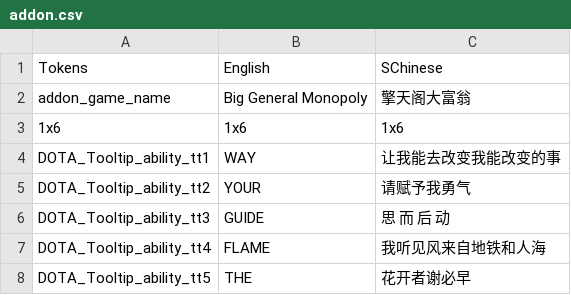
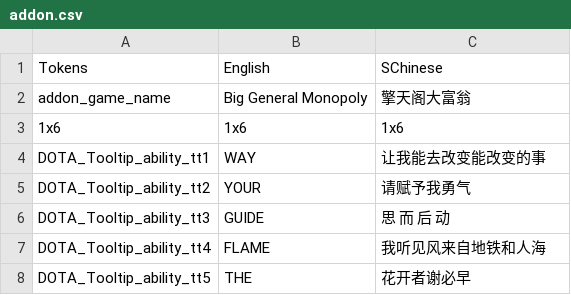
Before and after one commit to york99alex/dafuwengx, a CSV file: game/resource/addon.csv, drawn as a sheet; only a part is shown.

```diff
--- a/game/resource/addon.csv
+++ b/game/resource/addon.csv
@@ -3,3 +3,3 @@ addon_game_name,Big General Monopoly,擎天阁大富翁
 1x6,1x6,1x6
-DOTA_Tooltip_ability_tt1,WAY,让我能去改变我能改变的事
+DOTA_Tooltip_ability_tt1,WAY,让我能去改变能改变的事
 DOTA_Tooltip_ability_tt2,YOUR,请赋予我勇气
```
Also changed, not shown: 19 other files.
